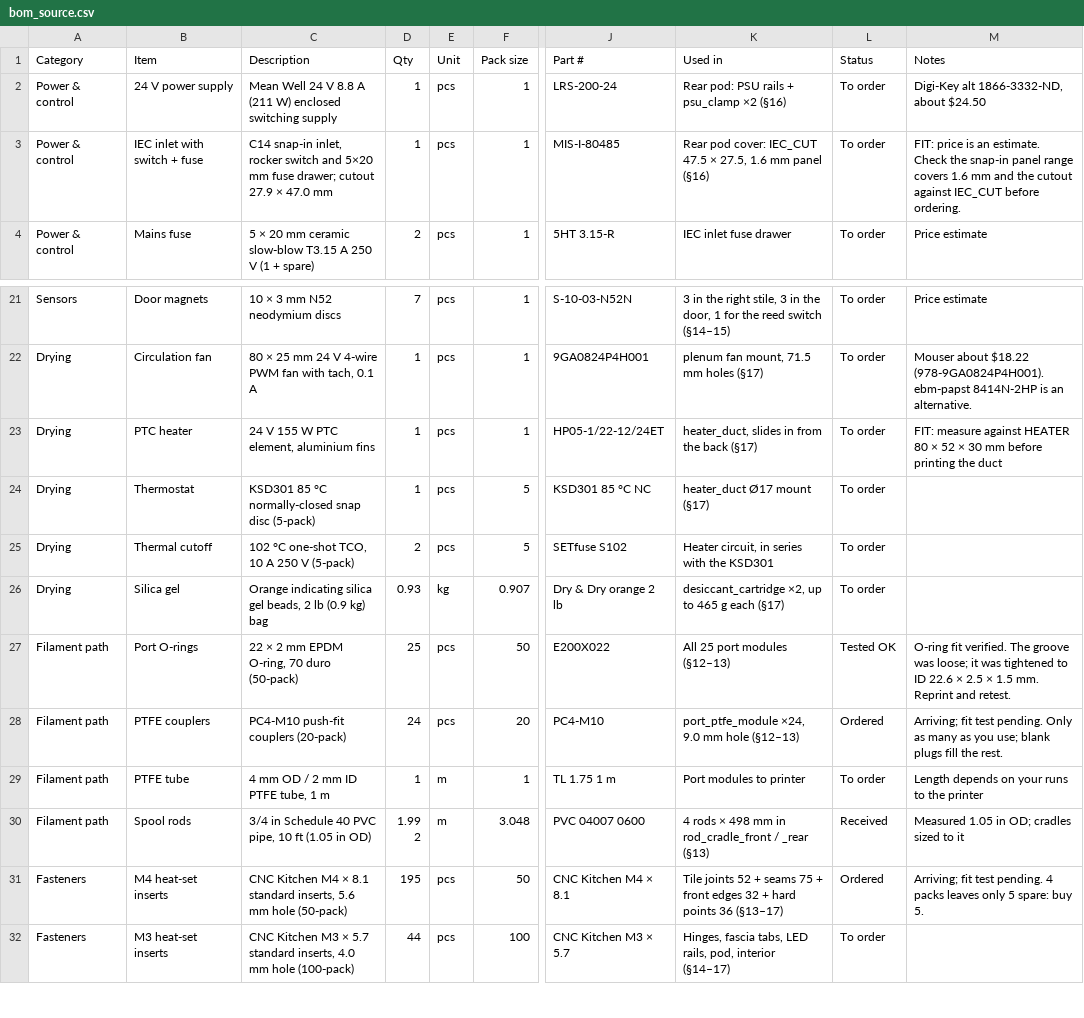
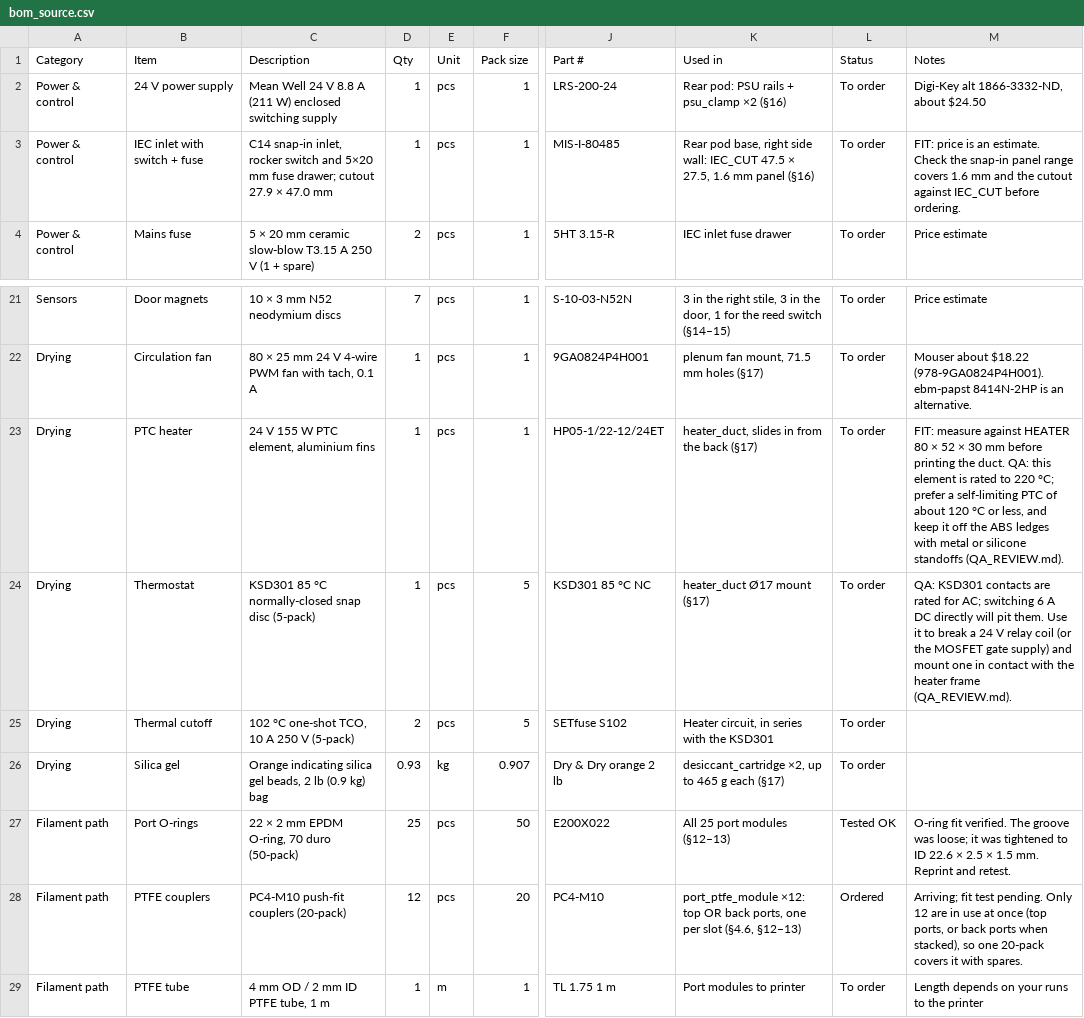
Before and after one commit to lquinn1/3d-printing-models, a CSV file: models/filament-dry-cabinet/bom/bom_source.csv, drawn as a sheet; only a part is shown, gaps mark what is left out; the shorter side is filled out with more unchanged rows; the diff names each change by its address in the sheet, - before the commit and + after, or states it on an @@ line.

```diff
--- a/models/filament-dry-cabinet/bom/bom_source.csv
+++ b/models/filament-dry-cabinet/bom/bom_source.csv
-K3 (Used in): Rear pod cover: IEC_CUT 47.5…
+K3 (Used in): Rear pod base, right side wall: IEC_CUT 47.5…
-M23 (Notes): …printing the duct
+M23 (Notes): …printing the duct. QA: this element is rated to 220 °C; prefer a self-limiting PTC of about 120 °C or less, and keep it off the ABS ledges with metal or silicone standoffs (QA_REVIEW.md).
-M24 (Notes): (empty)
+M24 (Notes): QA: KSD301 contacts are rated for AC; switching 6 A DC directly will pit them. Use it to break a 24 V relay coil (or the MOSFET gate supply) and mount one in contact with the heater frame (QA_REVIEW.md).
-D28 (Qty): 24
+D28 (Qty): 12
-K28 (Used in): port_ptfe_module ×24, 9.0 mm hole (§12–13)
+K28 (Used in): port_ptfe_module ×12: top OR back ports, one per slot (§4.6, §12–13)
-M28 (Notes): …pending. Only as many as you use; blank plugs fill the rest.
+M28 (Notes): …pending. Only 12 are in use at once (top ports, or back ports when stacked), so one 20-pack covers it with spares.
```
Also changed, not shown: models/filament-dry-cabinet/BOM.csv, 19 other files.
